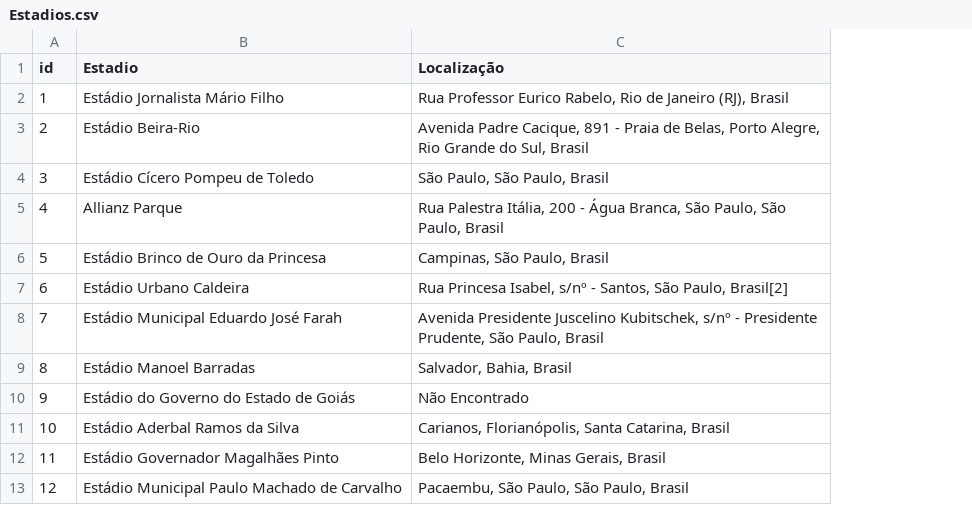
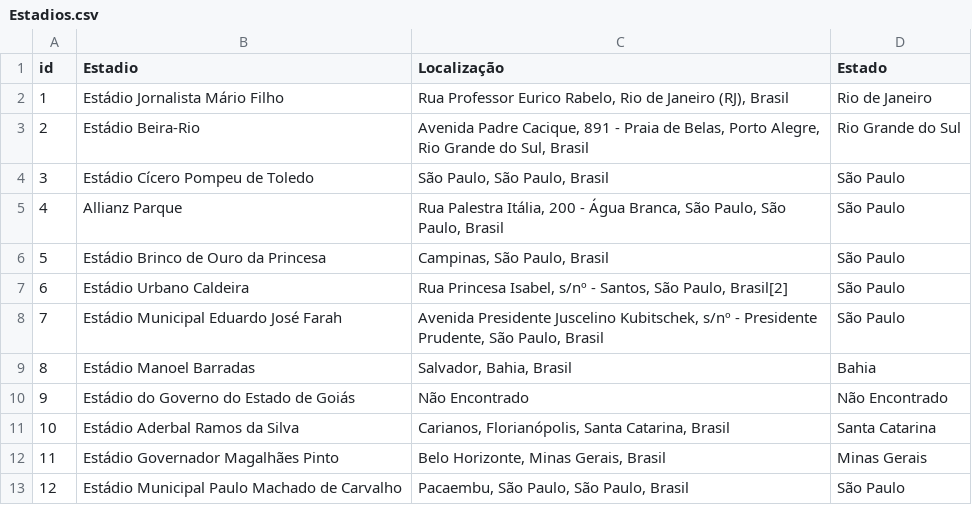
Before and after one commit to Souza-Daniel/futebol, a CSV file: Estadios.csv, drawn as a sheet; only a part is shown; the diff names each change by its address in the sheet, - before the commit and + after, or states it on an @@ line.

Commit message:
Tratando os dados da tabela de times e da tabela de estadios, para separar o estado da localização. Criação da tabela de estado

```diff
--- a/Estadios.csv
+++ b/Estadios.csv
+column D (Estado), rows 2-13: Rio de Janeiro | Rio Grande do Sul | São Paulo | São Paulo | São Paulo | São Paulo | São Paulo | Bahia | Não Encontrado | Santa Catarina | Minas Gerais | São Paulo
```
Also changed, not shown: Times.csv, 1 other file.
